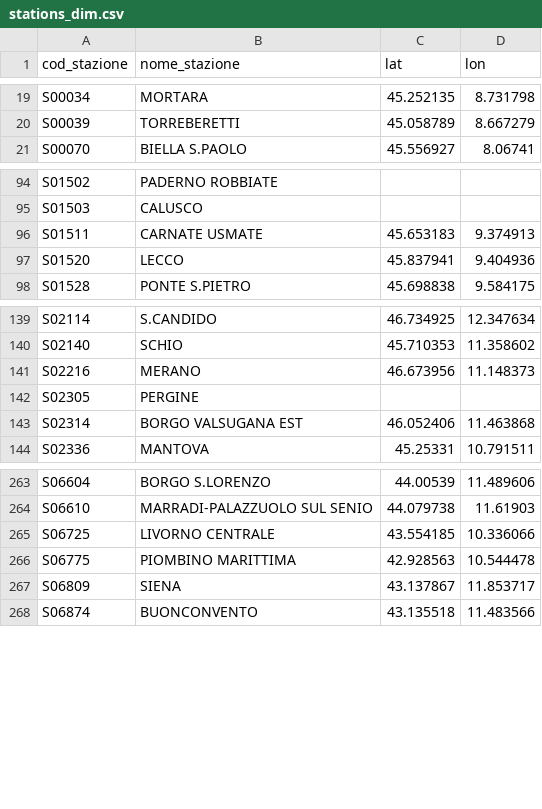
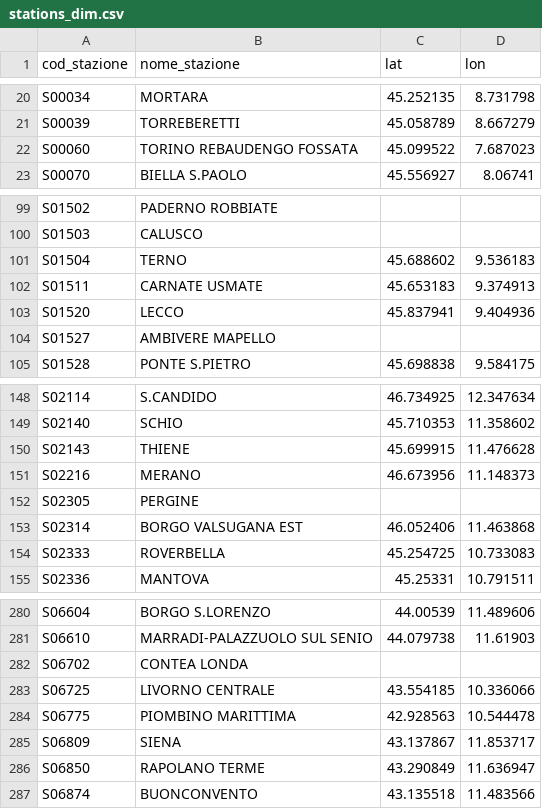
Before and after one commit to DrElegantia/trainstats-dashboard-test, a CSV file: data/gold/stations_dim.csv, drawn as a sheet; only a part is shown, gaps mark what is left out; the diff covers the shown part only.

```diff
--- a/data/gold/stations_dim.csv
+++ b/data/gold/stations_dim.csv
@@ -20,2 +21,3 @@ S00034,MORTARA,45.252135,8.731798
 S00039,TORREBERETTI,45.058789,8.667279
+S00060,TORINO REBAUDENGO FOSSATA,45.099522,7.687023
 S00070,BIELLA S.PAOLO,45.556927,8.06741
@@ -95,4 +100,6 @@ S01502,PADERNO ROBBIATE,,
 S01503,CALUSCO,,
+S01504,TERNO,45.688602,9.536183
 S01511,CARNATE USMATE,45.653183,9.374913
 S01520,LECCO,45.837941,9.404936
+S01527,AMBIVERE MAPELLO,,
 S01528,PONTE S.PIETRO,45.698838,9.584175
@@ -140,2 +149,3 @@ S02114,S.CANDIDO,46.734925,12.347634
 S02140,SCHIO,45.710353,11.358602
+S02143,THIENE,45.699915,11.476628
 S02216,MERANO,46.673956,11.148373
@@ -143,2 +153,3 @@ S02305,PERGINE,,
 S02314,BORGO VALSUGANA EST,46.052406,11.463868
+S02333,ROVERBELLA,45.254725,10.733083
 S02336,MANTOVA,45.25331,10.791511
@@ -264,2 +281,3 @@ S06604,BORGO S.LORENZO,44.00539,11.489606
 S06610,MARRADI-PALAZZUOLO SUL SENIO,44.079738,11.61903
+S06702,CONTEA LONDA,,
 S06725,LIVORNO CENTRALE,43.554185,10.336066
@@ -267,2 +285,3 @@ S06775,PIOMBINO MARITTIMA,42.928563,10.544478
 S06809,SIENA,43.137867,11.853717
+S06850,RAPOLANO TERME,43.290849,11.636947
 S06874,BUONCONVENTO,43.135518,11.483566
```
Also changed, not shown: 7 added rows and 7 moved rows elsewhere in this file, data/gold/hist_mese_categoria.csv, data/gold/kpi_dettaglio_categoria.csv, 9 other files.
